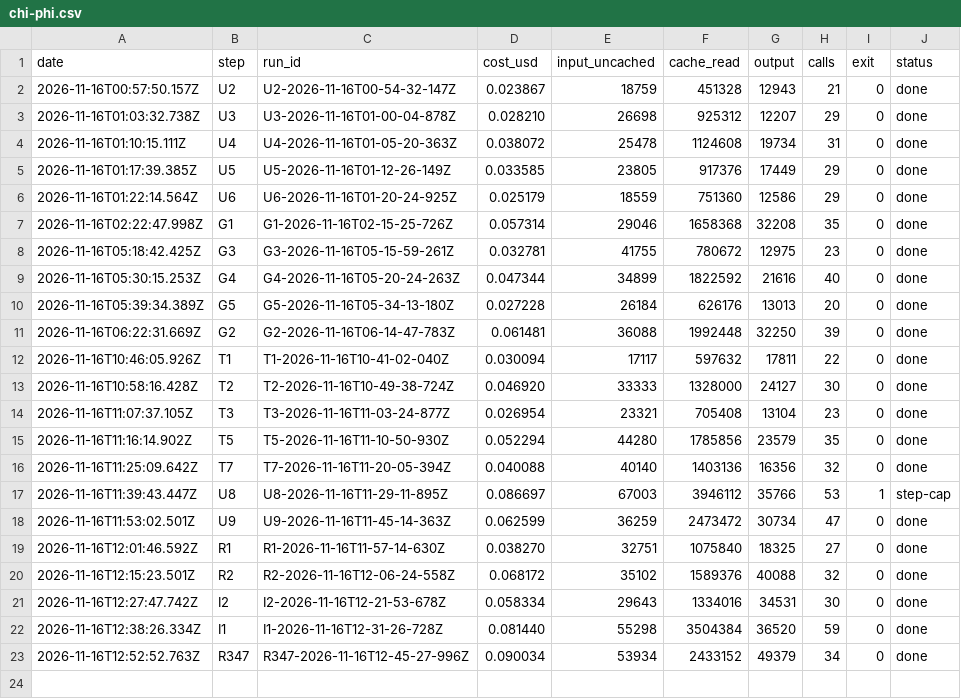
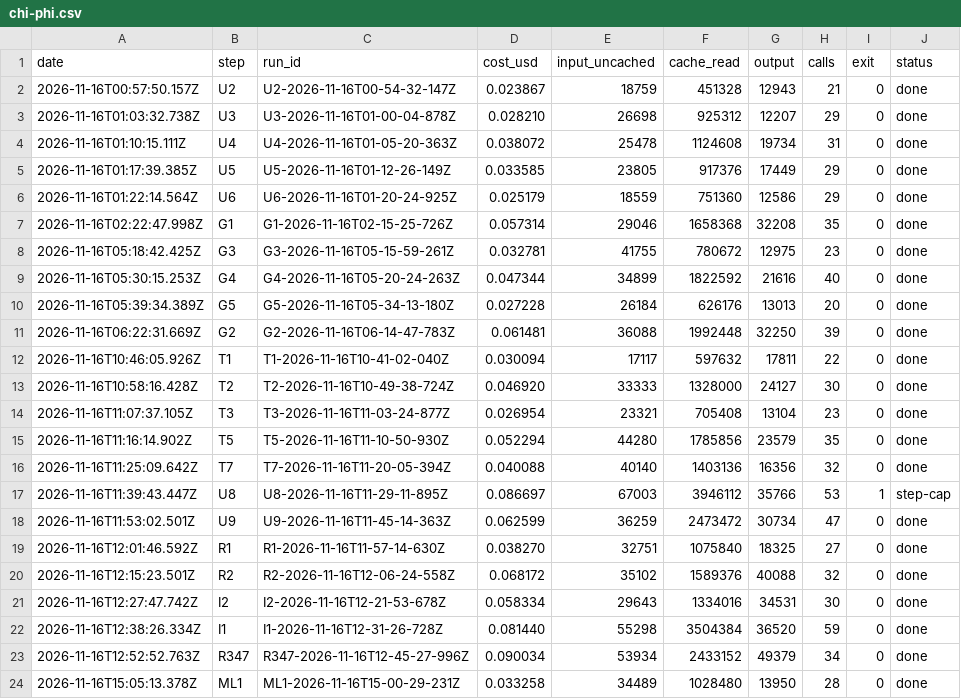
Before and after one commit to MinhBe/Legal_AI_Assistant, a CSV file: docs/design/chi-phi.csv, drawn as a sheet.

```diff
--- a/docs/design/chi-phi.csv
+++ b/docs/design/chi-phi.csv
@@ -23 +23,2 @@ date,step,run_id,cost_usd,input_uncached,cache_read,output,calls,exit,status
 2026-11-16T12:52:52.763Z,R347,R347-2026-11-16T12-45-27-996Z,0.090034,53934,2433152,49379,34,0,done
+2026-11-16T15:05:13.378Z,ML1,ML1-2026-11-16T15-00-29-231Z,0.033258,34489,1028480,13950,28,0,done
```
Also changed, not shown: 12 other files.
